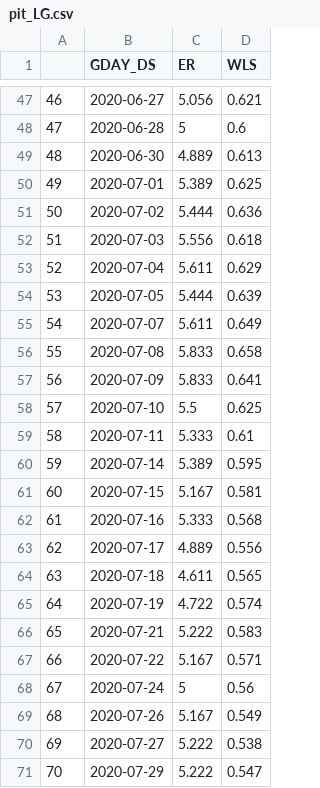
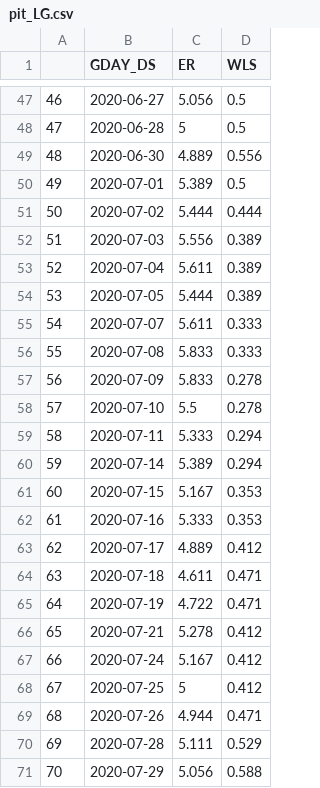
Before and after one commit to NOVUS-JBNU/Bigcon_KO, a CSV file: 최종데이터/전처리완료데이터/pit_LG.csv, drawn as a sheet; only a part is shown, gaps mark what is left out; removed rows and columns are numbered as before the commit, all else as after; the diff covers the shown part only; the diff names each change by its address in the sheet, - before the commit and + after, or states it on an @@ line.

```diff
--- a/최종데이터/전처리완료데이터/pit_LG.csv
+++ b/최종데이터/전처리완료데이터/pit_LG.csv
-D47 (WLS): 0.621
+D47 (WLS): 0.5
-D48 (WLS): 0.6
+D48 (WLS): 0.5
-D49 (WLS): 0.613
+D49 (WLS): 0.556
-D50 (WLS): 0.625
+D50 (WLS): 0.5
-D51 (WLS): 0.636
+D51 (WLS): 0.444
-D52 (WLS): 0.618
+D52 (WLS): 0.389
-D53 (WLS): 0.629
+D53 (WLS): 0.389
-D54 (WLS): 0.639
+D54 (WLS): 0.389
-D55 (WLS): 0.649
+D55 (WLS): 0.333
-D56 (WLS): 0.658
+D56 (WLS): 0.333
-D57 (WLS): 0.641
+D57 (WLS): 0.278
-D58 (WLS): 0.625
+D58 (WLS): 0.278
-D59 (WLS): 0.61
+D59 (WLS): 0.294
-D60 (WLS): 0.595
+D60 (WLS): 0.294
-D61 (WLS): 0.581
+D61 (WLS): 0.353
-D62 (WLS): 0.568
+D62 (WLS): 0.353
-D63 (WLS): 0.556
+D63 (WLS): 0.412
-D64 (WLS): 0.565
+D64 (WLS): 0.471
-D65 (WLS): 0.574
+D65 (WLS): 0.471
-C66 (ER): 5.222
+C66 (ER): 5.278
-D66 (WLS): 0.583
+D66 (WLS): 0.412
-row 67: 66 | 2020-07-22 | 5.167 | 0.571
@@ column A renumbered from row 67 down @@
-C67 (ER): 5
+C67 (ER): 5.167
-D67 (WLS): 0.56
+D67 (WLS): 0.412
+row 68: 67 | 2020-07-25 | 5 | 0.412
-C69 (ER): 5.167
+C69 (ER): 4.944
-D69 (WLS): 0.549
+D69 (WLS): 0.471
-row 70: 69 | 2020-07-27 | 5.222 | 0.538
+row 70: 69 | 2020-07-28 | 5.111 | 0.529
-C71 (ER): 5.222
+C71 (ER): 5.056
-D71 (WLS): 0.547
+D71 (WLS): 0.588
```
Also changed, not shown: 6 added rows, 2 removed rows and 99 edited cells elsewhere in this file, 최종데이터/전처리완료데이터/pit_KT.csv, 최종데이터/전처리완료데이터/pit_LT.csv, 20 other files.
